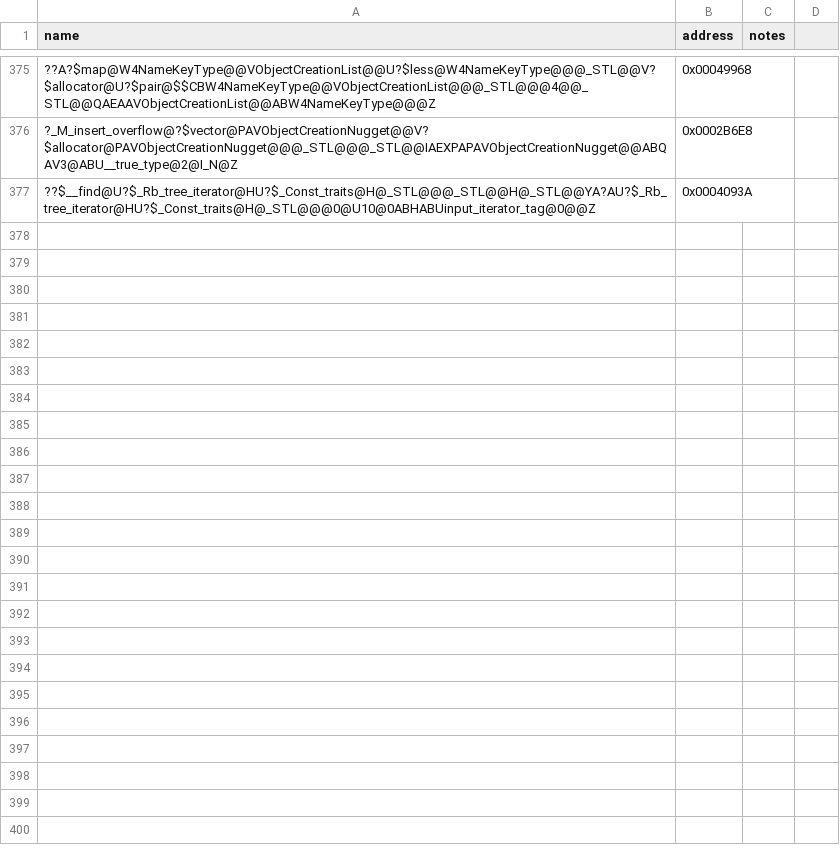
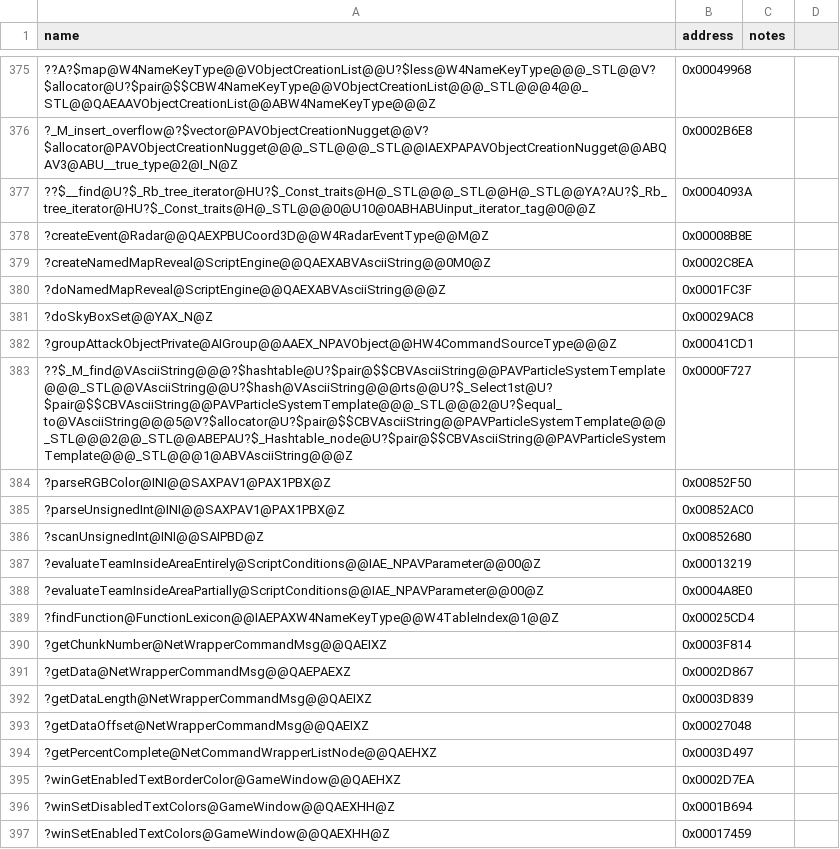
Before and after one commit to dginovker/Open-BFME, a CSV file: reverse/symbols.csv, drawn as a sheet; only a part is shown, gaps mark what is left out; the diff names each change by its address in the sheet, - before the commit and + after, or states it on an @@ line.

```diff
--- a/reverse/symbols.csv
+++ b/reverse/symbols.csv
+row 378: ?createEvent@Radar@@QAEXPBUCoord3D@@W4RadarEventType@@M@Z | 0x00008B8E
+row 379: ?createNamedMapReveal@ScriptEngine@@QAEXABVAsciiString@@0M0@Z | 0x0002C8EA
+row 380: ?doNamedMapReveal@ScriptEngine@@QAEXABVAsciiString@@@Z | 0x0001FC3F
+row 381: ?doSkyBoxSet@@YAX_N@Z | 0x00029AC8
+row 382: ?groupAttackObjectPrivate@AIGroup@@AAEX_NPAVObject@@HW4CommandSourceType@@@Z | 0x00041CD1
+row 383: ??$_M_find@VAsciiString@@@?$hashtable@U?$pair@$$CBVAsciiString@@PAVParticleSystemTemplate@@@_STL@@VAsciiString@@U?$hash@VAsciiString@@@rts@@U?$_Select1st@U?$pair@$$CBVAsciiString@@PAVParticleSystemTemplate@@@_STL@@@2@U?$equal_to@VAsciiString@@@5@V?$allocator@U?$pair@$$CBVAsciiString@@PAVParticleSystemTemplate@@@_STL@@@2@@_STL@@ABEPAU?$_Hashtable_node@U?$pair@$$CBVAsciiString@@PAVParticleSystemTemplate@@@_STL@@@1@ABVAsciiString@@@Z | 0x0000F727
+row 384: ?parseRGBColor@INI@@SAXPAV1@PAX1PBX@Z | 0x00852F50
+row 385: ?parseUnsignedInt@INI@@SAXPAV1@PAX1PBX@Z | 0x00852AC0
+row 386: ?scanUnsignedInt@INI@@SAIPBD@Z | 0x00852680
+row 387: ?evaluateTeamInsideAreaEntirely@ScriptConditions@@IAE_NPAVParameter@@00@Z | 0x00013219
+row 388: ?evaluateTeamInsideAreaPartially@ScriptConditions@@IAE_NPAVParameter@@00@Z | 0x0004A8E0
+row 389: ?findFunction@FunctionLexicon@@IAEPAXW4NameKeyType@@W4TableIndex@1@@Z | 0x00025CD4
+row 390: ?getChunkNumber@NetWrapperCommandMsg@@QAEIXZ | 0x0003F814
+row 391: ?getData@NetWrapperCommandMsg@@QAEPAEXZ | 0x0002D867
+row 392: ?getDataLength@NetWrapperCommandMsg@@QAEIXZ | 0x0003D839
+row 393: ?getDataOffset@NetWrapperCommandMsg@@QAEIXZ | 0x00027048
+row 394: ?getPercentComplete@NetCommandWrapperListNode@@QAEHXZ | 0x0003D497
+row 395: ?winGetEnabledTextBorderColor@GameWindow@@QAEHXZ | 0x0002D7EA
+row 396: ?winSetDisabledTextColors@GameWindow@@QAEXHH@Z | 0x0001B694
+row 397: ?winSetEnabledTextColors@GameWindow@@QAEXHH@Z | 0x00017459
```
Also changed, not shown: reverse/functions.csv, 7 other files.
